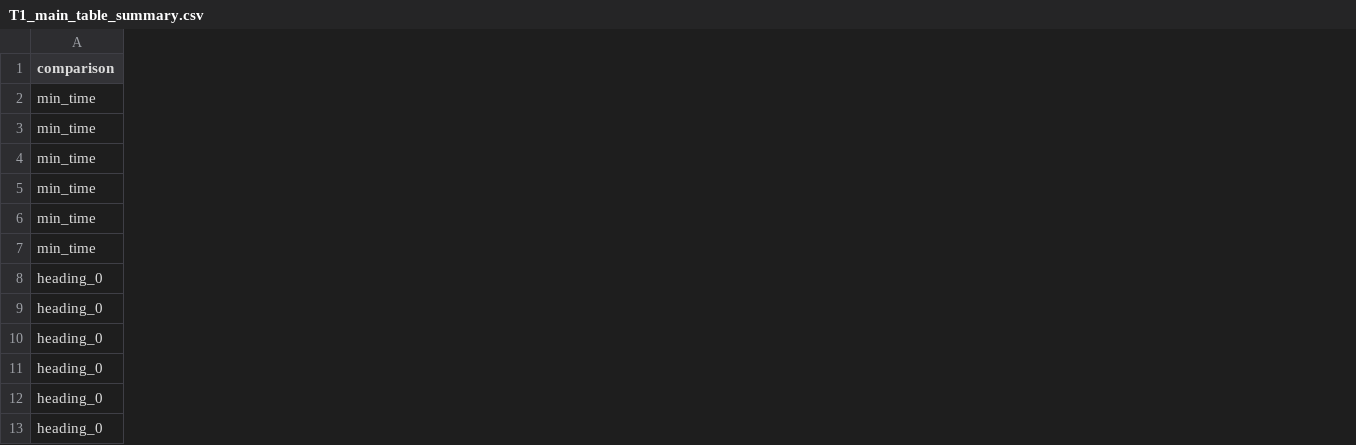
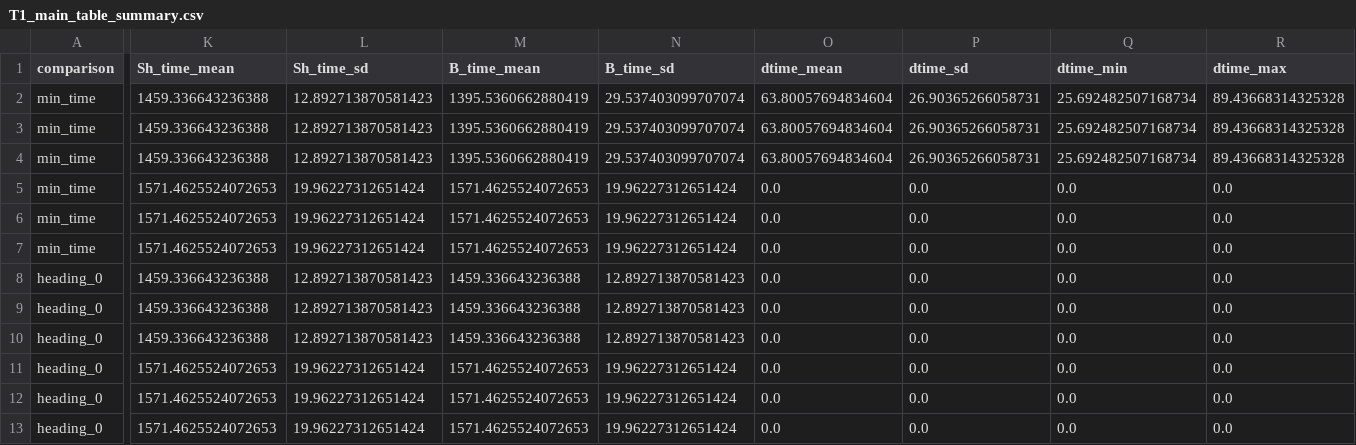
Before and after one commit to ZZX318/cwa-, a CSV file: results/T1_main_table_summary.csv, drawn as a sheet; only a part is shown, gaps mark what is left out; the diff covers the shown part only; the diff names each change by its address in the sheet, - before the commit and + after, or states it on an @@ line.

```diff
--- a/results/T1_main_table_summary.csv
+++ b/results/T1_main_table_summary.csv
+column K (Sh_time_mean), rows 2-13: 1459.336643236388 | 1459.336643236388 | 1459.336643236388 | 1571.4625524072653 | 1571.4625524072653 | 1571.4625524072653 | 1459.336643236388 | 1459.336643236388 | 1459.336643236388 | 1571.4625524072653 | 1571.4625524072653 | 1571.4625524072653
+column L (Sh_time_sd), rows 2-13: 12.892713870581423 | 12.892713870581423 | 12.892713870581423 | 19.96227312651424 | 19.96227312651424 | 19.96227312651424 | 12.892713870581423 | 12.892713870581423 | 12.892713870581423 | 19.96227312651424 | 19.96227312651424 | 19.96227312651424
+column M (B_time_mean), rows 2-13: 1395.5360662880419 | 1395.5360662880419 | 1395.5360662880419 | 1571.4625524072653 | 1571.4625524072653 | 1571.4625524072653 | 1459.336643236388 | 1459.336643236388 | 1459.336643236388 | 1571.4625524072653 | 1571.4625524072653 | 1571.4625524072653
+column N (B_time_sd), rows 2-13: 29.537403099707074 | 29.537403099707074 | 29.537403099707074 | 19.96227312651424 | 19.96227312651424 | 19.96227312651424 | 12.892713870581423 | 12.892713870581423 | 12.892713870581423 | 19.96227312651424 | 19.96227312651424 | 19.96227312651424
+column O (dtime_mean), rows 2-13: 63.80057694834604 | 63.80057694834604 | 63.80057694834604 | 0.0 | 0.0 | 0.0 | 0.0 | 0.0 | 0.0 | 0.0 | 0.0 | 0.0
+column P (dtime_sd), rows 2-13: 26.90365266058731 | 26.90365266058731 | 26.90365266058731 | 0.0 | 0.0 | 0.0 | 0.0 | 0.0 | 0.0 | 0.0 | 0.0 | 0.0
+column Q (dtime_min), rows 2-13: 25.692482507168734 | 25.692482507168734 | 25.692482507168734 | 0.0 | 0.0 | 0.0 | 0.0 | 0.0 | 0.0 | 0.0 | 0.0 | 0.0
+column R (dtime_max), rows 2-13: 89.43668314325328 | 89.43668314325328 | 89.43668314325328 | 0.0 | 0.0 | 0.0 | 0.0 | 0.0 | 0.0 | 0.0 | 0.0 | 0.0
```
Also changed, not shown: 4 added columns elsewhere in this file, results/T1_main_table.csv, 6 other files.
